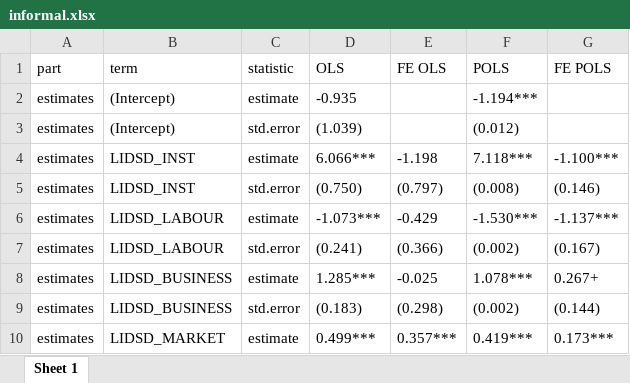
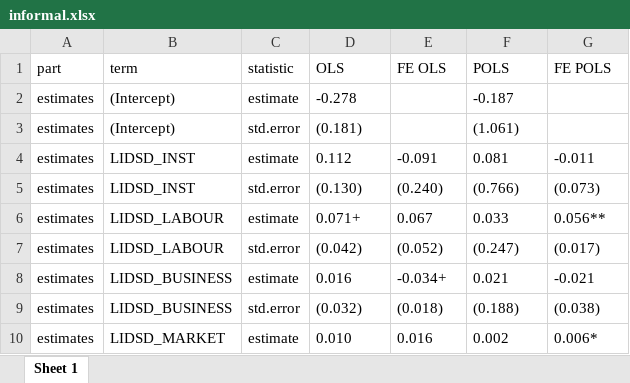
Before and after one commit to imedkrisna/ufm, an Excel workbook: reg/informal.xlsx, sheet Sheet 1, drawn as a sheet; only a part is shown; values as stored, in another font and other column widths than the file's, no borders; the diff covers the shown part only; the diff names each change by its address in the sheet, - before the commit and + after, or states it on an @@ line.

```diff
--- a/reg/informal.xlsx (sheet Sheet 1)
+++ b/reg/informal.xlsx (sheet Sheet 1)
-D2 (OLS): -0.935
+D2 (OLS): -0.278
-F2 (POLS): -1.194***
+F2 (POLS): -0.187
-D3 (OLS): (1.039)
+D3 (OLS): (0.181)
-F3 (POLS): (0.012)
+F3 (POLS): (1.061)
-D4 (OLS): 6.066***
+D4 (OLS): 0.112
-E4 (FE OLS): -1.198
+E4 (FE OLS): -0.091
-F4 (POLS): 7.118***
+F4 (POLS): 0.081
-G4 (FE POLS): -1.100***
+G4 (FE POLS): -0.011
-D5 (OLS): (0.750)
+D5 (OLS): (0.130)
-E5 (FE OLS): (0.797)
+E5 (FE OLS): (0.240)
-F5 (POLS): (0.008)
+F5 (POLS): (0.766)
-G5 (FE POLS): (0.146)
+G5 (FE POLS): (0.073)
-D6 (OLS): -1.073***
+D6 (OLS): 0.071+
-E6 (FE OLS): -0.429
+E6 (FE OLS): 0.067
-F6 (POLS): -1.530***
+F6 (POLS): 0.033
-G6 (FE POLS): -1.137***
+G6 (FE POLS): 0.056**
-D7 (OLS): (0.241)
+D7 (OLS): (0.042)
-E7 (FE OLS): (0.366)
+E7 (FE OLS): (0.052)
-F7 (POLS): (0.002)
+F7 (POLS): (0.247)
-G7 (FE POLS): (0.167)
+G7 (FE POLS): (0.017)
-D8 (OLS): 1.285***
+D8 (OLS): 0.016
-E8 (FE OLS): -0.025
+E8 (FE OLS): -0.034+
-F8 (POLS): 1.078***
+F8 (POLS): 0.021
-G8 (FE POLS): 0.267+
+G8 (FE POLS): -0.021
-D9 (OLS): (0.183)
+D9 (OLS): (0.032)
-E9 (FE OLS): (0.298)
+E9 (FE OLS): (0.018)
-F9 (POLS): (0.002)
+F9 (POLS): (0.188)
-G9 (FE POLS): (0.144)
+G9 (FE POLS): (0.038)
-D10 (OLS): 0.499***
+D10 (OLS): 0.010
-E10 (FE OLS): 0.357***
+E10 (FE OLS): 0.016
-F10 (POLS): 0.419***
+F10 (POLS): 0.002
-G10 (FE POLS): 0.173***
+G10 (FE POLS): 0.006*
```
Also changed, not shown: 10 edited cells elsewhere in this sheet, reg/gapt.xlsx, reg/hridsd.xlsx, 41 other files.
